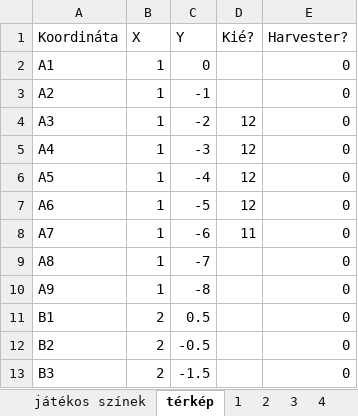
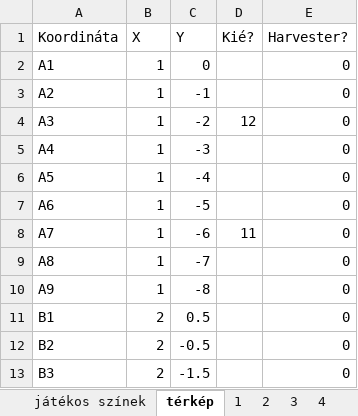
Before and after one commit to matetamasi/ehsv, an Excel workbook: resources/terkep_allas.xlsx, sheet térkép, drawn as a sheet; only a part is shown; values as stored, in another font and other column widths than the file's, no borders; the diff names each change by its address in the sheet, - before the commit and + after, or states it on an @@ line.

```diff
--- a/resources/terkep_allas.xlsx (sheet térkép)
+++ b/resources/terkep_allas.xlsx (sheet térkép)
-D5:D7 (Kié?): 12
+D5:D7 (Kié?): (empty)
```
Also changed, not shown: sheet 7, sheet 1, sheet 2, sheet 3, sheet 4, sheet 5, 1 more sheet, resources/terkep_adatok.xlsx, 2 other files.
